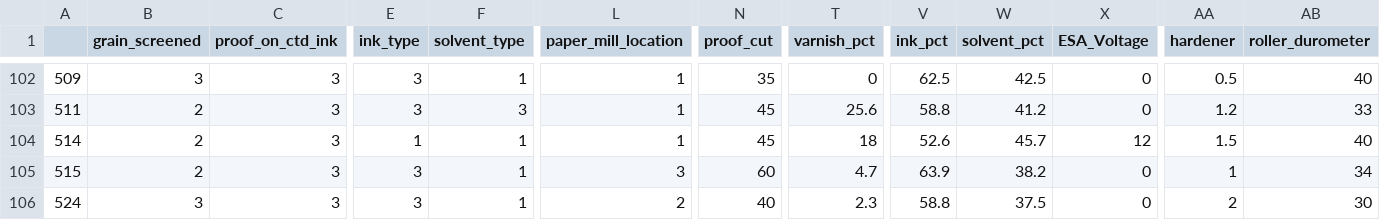
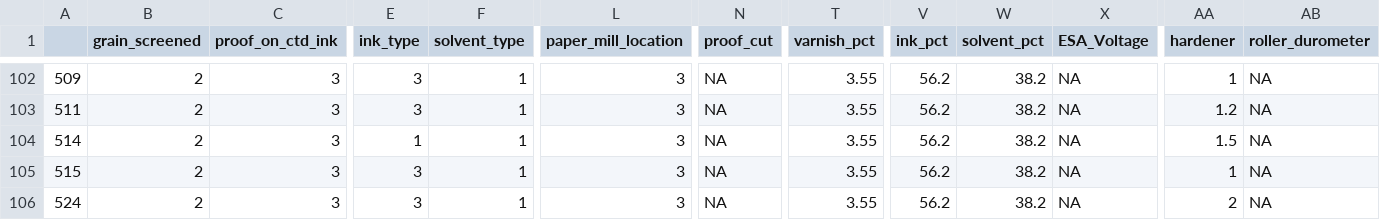
Before and after one commit to arctickey/WB_PD2, a CSV file: imputed_data/median/6332_test.csv, drawn as a sheet; only a part is shown, gaps mark what is left out; the diff covers the shown part only; the diff names each change by its address in the sheet, - before the commit and + after, or states it on an @@ line.

```diff
--- a/imputed_data/median/6332_test.csv
+++ b/imputed_data/median/6332_test.csv
-B102 (grain_screened): 3
+B102 (grain_screened): 2
-L102:L104 (paper_mill_location): 1
+L102:L104 (paper_mill_location): 3
-N102 (proof_cut): 35
+N102 (proof_cut): NA
-T102 (varnish_pct): 0
+T102 (varnish_pct): 3.55
-V102 (ink_pct): 62.5
+V102 (ink_pct): 56.2
-W102 (solvent_pct): 42.5
+W102 (solvent_pct): 38.2
-X102:X103 (ESA_Voltage): 0
+X102:X103 (ESA_Voltage): NA
-AA102 (hardener): 0.5
+AA102 (hardener): 1
-AB102 (roller_durometer): 40
+AB102 (roller_durometer): NA
-F103 (solvent_type): 3
+F103 (solvent_type): 1
-N103:N104 (proof_cut): 45
+N103:N104 (proof_cut): NA
-T103 (varnish_pct): 25.6
+T103 (varnish_pct): 3.55
-V103 (ink_pct): 58.8
+V103 (ink_pct): 56.2
-W103 (solvent_pct): 41.2
+W103 (solvent_pct): 38.2
-AB103 (roller_durometer): 33
+AB103 (roller_durometer): NA
-T104 (varnish_pct): 18
+T104 (varnish_pct): 3.55
-V104 (ink_pct): 52.6
+V104 (ink_pct): 56.2
-W104 (solvent_pct): 45.7
+W104 (solvent_pct): 38.2
-X104 (ESA_Voltage): 12
+X104 (ESA_Voltage): NA
-AB104 (roller_durometer): 40
+AB104 (roller_durometer): NA
-N105 (proof_cut): 60
+N105 (proof_cut): NA
-T105 (varnish_pct): 4.7
+T105 (varnish_pct): 3.55
-V105 (ink_pct): 63.9
+V105 (ink_pct): 56.2
-X105:X106 (ESA_Voltage): 0
+X105:X106 (ESA_Voltage): NA
-AB105 (roller_durometer): 34
+AB105 (roller_durometer): NA
-B106 (grain_screened): 3
+B106 (grain_screened): 2
-L106 (paper_mill_location): 2
+L106 (paper_mill_location): 3
-N106 (proof_cut): 40
+N106 (proof_cut): NA
-T106 (varnish_pct): 2.3
+T106 (varnish_pct): 3.55
-V106 (ink_pct): 58.8
+V106 (ink_pct): 56.2
-W106 (solvent_pct): 37.5
+W106 (solvent_pct): 38.2
-AB106 (roller_durometer): 30
+AB106 (roller_durometer): NA
```
Also changed, not shown: 80 edited cells elsewhere in this file, imputed_data/czasy/median.csv, imputed_data/median/6332_train.csv.
